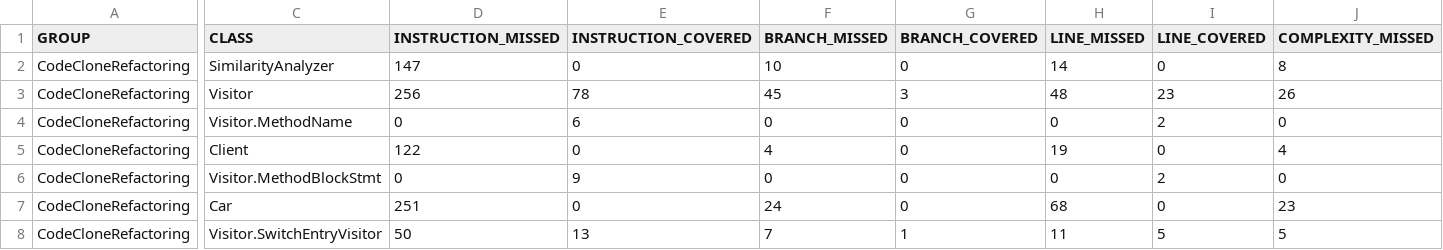
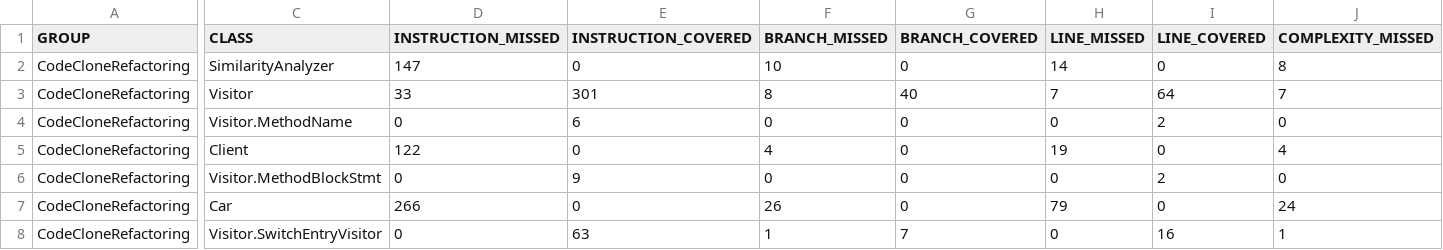
Before and after one commit to Luca683/CodeCloneRefactoring, a CSV file: target/site/jacoco/jacoco.csv, drawn as a sheet; only a part is shown, gaps mark what is left out; the diff covers the shown part only; the diff names each change by its address in the sheet, - before the commit and + after, or states it on an @@ line.

```diff
--- a/target/site/jacoco/jacoco.csv
+++ b/target/site/jacoco/jacoco.csv
-D3 (INSTRUCTION_MISSED): 256
+D3 (INSTRUCTION_MISSED): 33
-E3 (INSTRUCTION_COVERED): 78
+E3 (INSTRUCTION_COVERED): 301
-F3 (BRANCH_MISSED): 45
+F3 (BRANCH_MISSED): 8
-G3 (BRANCH_COVERED): 3
+G3 (BRANCH_COVERED): 40
-H3 (LINE_MISSED): 48
+H3 (LINE_MISSED): 7
-I3 (LINE_COVERED): 23
+I3 (LINE_COVERED): 64
-J3 (COMPLEXITY_MISSED): 26
+J3 (COMPLEXITY_MISSED): 7
-D7 (INSTRUCTION_MISSED): 251
+D7 (INSTRUCTION_MISSED): 266
-F7 (BRANCH_MISSED): 24
+F7 (BRANCH_MISSED): 26
-H7 (LINE_MISSED): 68
+H7 (LINE_MISSED): 79
-J7 (COMPLEXITY_MISSED): 23
+J7 (COMPLEXITY_MISSED): 24
-D8 (INSTRUCTION_MISSED): 50
+D8 (INSTRUCTION_MISSED): 0
-E8 (INSTRUCTION_COVERED): 13
+E8 (INSTRUCTION_COVERED): 63
-F8 (BRANCH_MISSED): 7
+F8 (BRANCH_MISSED): 1
-G8 (BRANCH_COVERED): 1
+G8 (BRANCH_COVERED): 7
-H8 (LINE_MISSED): 11
+H8 (LINE_MISSED): 0
-I8 (LINE_COVERED): 5
+I8 (LINE_COVERED): 16
-J8 (COMPLEXITY_MISSED): 5
+J8 (COMPLEXITY_MISSED): 1
```
Also changed, not shown: 6 edited cells elsewhere in this file, 23 other files.
